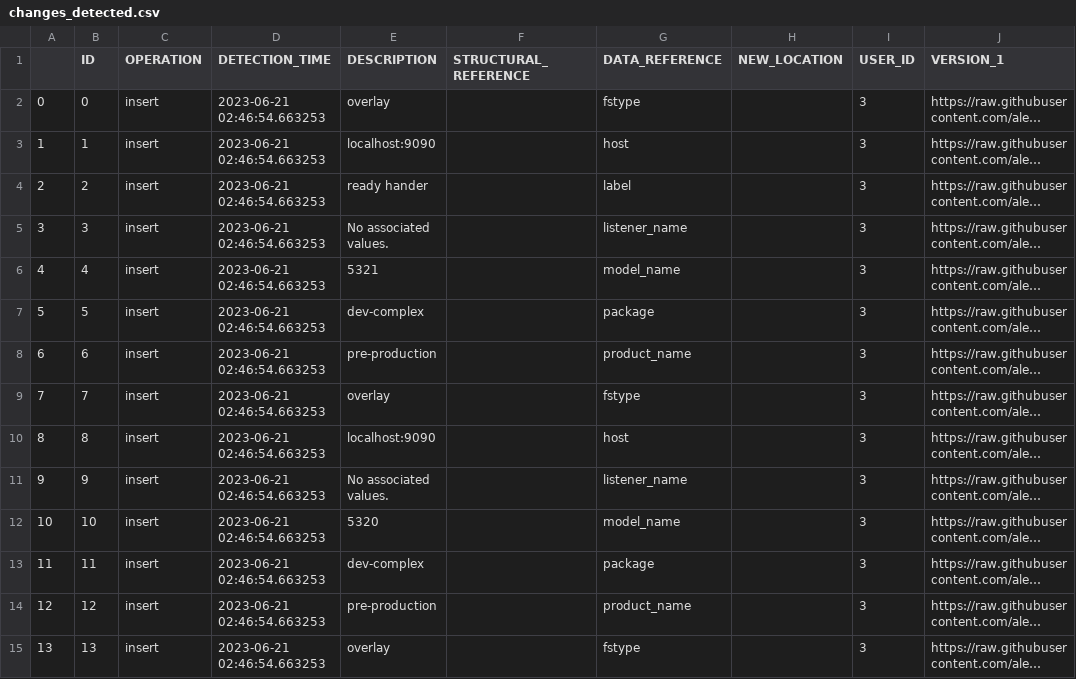
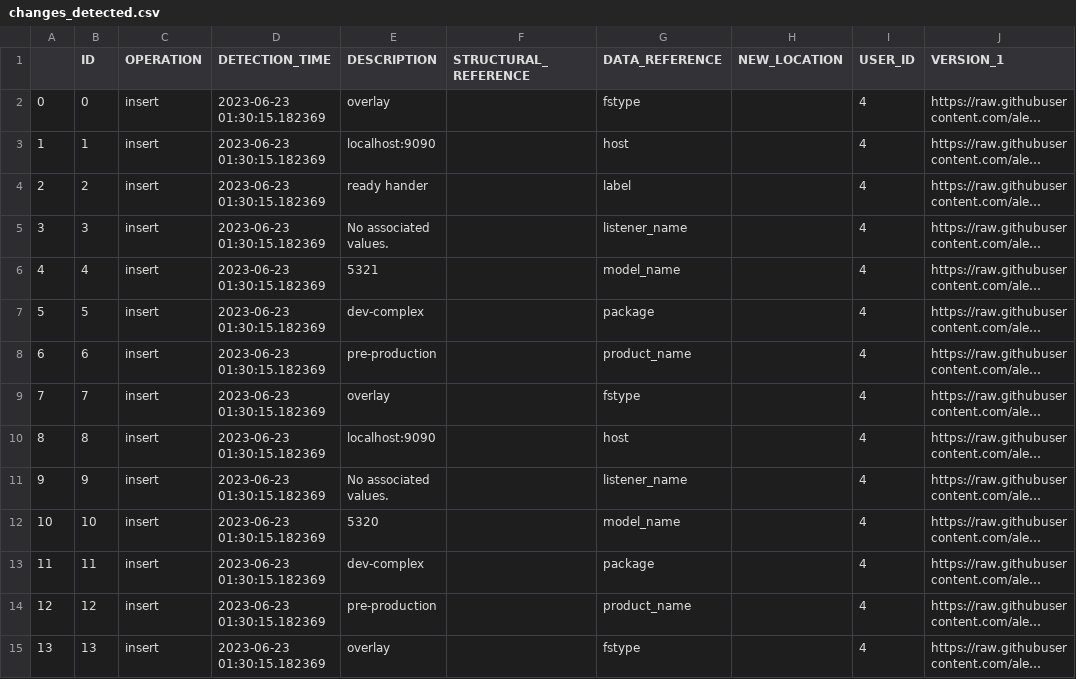
Before and after one commit to alex-randles/MQI-Framework, a CSV file: static/change_detection_cache/changes_info/changes_detected.csv, drawn as a sheet; only a part is shown; long unchanged cells end in …; the diff covers the shown part only; the diff names each change by its address in the sheet, - before the commit and + after, or states it on an @@ line.

```diff
--- a/static/change_detection_cache/changes_info/changes_detected.csv
+++ b/static/change_detection_cache/changes_info/changes_detected.csv
-D2:D15 (DETECTION_TIME): 2023-06-21 02:46:54.663253
+D2:D15 (DETECTION_TIME): 2023-06-23 01:30:15.182369
-I2:I15 (USER_ID): 3
+I2:I15 (USER_ID): 4
```
Also changed, not shown: 155 edited cells elsewhere in this file, static/change_detection_cache/changes_info/notification_details.csv, 6 other files.
